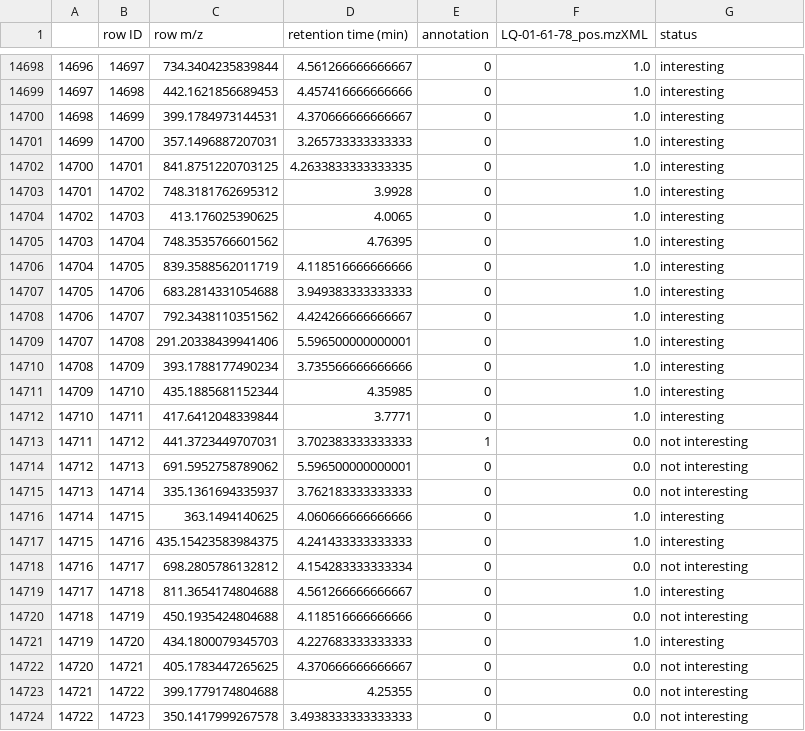
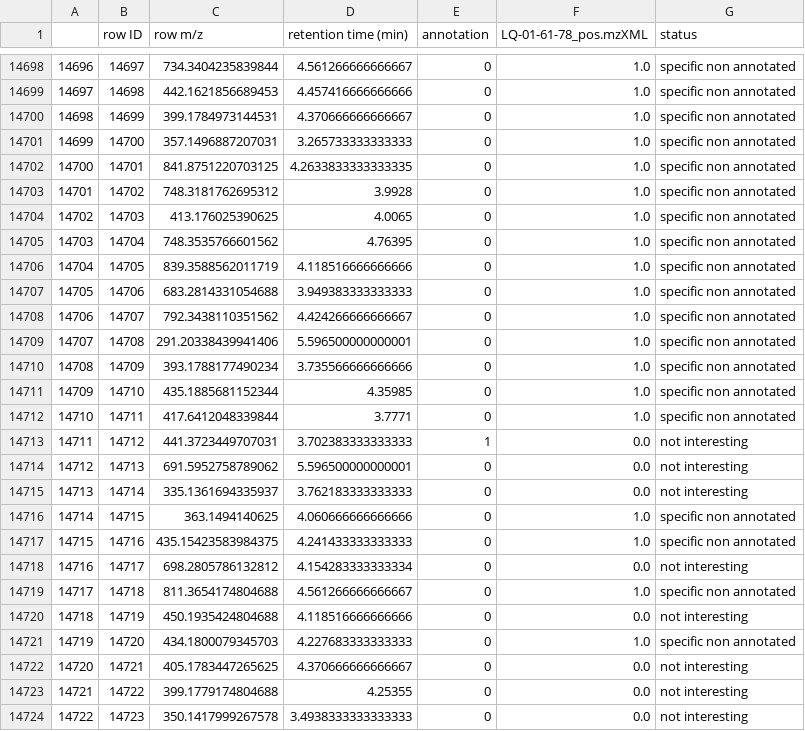
Before and after one commit to luigiquiros/inventa, a TSV file: data_out/sample.tsv, drawn as a sheet; only a part is shown, gaps mark what is left out; the diff covers the shown part only.

```diff
--- a/data_out/sample.tsv
+++ b/data_out/sample.tsv
@@ -14698,16 +14698,16 @@
-14696	14697	734.3404235839844	4.561266666666667	0	1.0	interesting
-14697	14698	442.1621856689453	4.457416666666666	0	1.0	interesting
-14698	14699	399.1784973144531	4.370666666666667	0	1.0	interesting
-14699	14700	357.1496887207031	3.265733333333333	0	1.0	interesting
-14700	14701	841.8751220703125	4.2633833333333335	0	1.0	interesting
-14701	14702	748.3181762695312	3.9928	0	1.0	interesting
-14702	14703	413.176025390625	4.0065	0	1.0	interesting
-14703	14704	748.3535766601562	4.76395	0	1.0	interesting
-14704	14705	839.3588562011719	4.118516666666666	0	1.0	interesting
-14705	14706	683.2814331054688	3.949383333333333	0	1.0	interesting
-14706	14707	792.3438110351562	4.424266666666667	0	1.0	interesting
-14707	14708	291.20338439941406	5.596500000000001	0	1.0	interesting
-14708	14709	393.1788177490234	3.735566666666666	0	1.0	interesting
-14709	14710	435.1885681152344	4.35985	0	1.0	interesting
-14710	14711	417.6412048339844	3.7771	0	1.0	interesting
+14696	14697	734.3404235839844	4.561266666666667	0	1.0	specific non annotated
+14697	14698	442.1621856689453	4.457416666666666	0	1.0	specific non annotated
+14698	14699	399.1784973144531	4.370666666666667	0	1.0	specific non annotated
+14699	14700	357.1496887207031	3.265733333333333	0	1.0	specific non annotated
+14700	14701	841.8751220703125	4.2633833333333335	0	1.0	specific non annotated
+14701	14702	748.3181762695312	3.9928	0	1.0	specific non annotated
+14702	14703	413.176025390625	4.0065	0	1.0	specific non annotated
+14703	14704	748.3535766601562	4.76395	0	1.0	specific non annotated
+14704	14705	839.3588562011719	4.118516666666666	0	1.0	specific non annotated
+14705	14706	683.2814331054688	3.949383333333333	0	1.0	specific non annotated
+14706	14707	792.3438110351562	4.424266666666667	0	1.0	specific non annotated
+14707	14708	291.20338439941406	5.596500000000001	0	1.0	specific non annotated
+14708	14709	393.1788177490234	3.735566666666666	0	1.0	specific non annotated
+14709	14710	435.1885681152344	4.35985	0	1.0	specific non annotated
+14710	14711	417.6412048339844	3.7771	0	1.0	specific non annotated
 14711	14712	441.3723449707031	3.702383333333333	1	0.0	not interesting
@@ -14715,8 +14715,8 @@
 14713	14714	335.1361694335937	3.762183333333333	0	0.0	not interesting
-14714	14715	363.1494140625	4.060666666666666	0	1.0	interesting
-14715	14716	435.15423583984375	4.241433333333333	0	1.0	interesting
+14714	14715	363.1494140625	4.060666666666666	0	1.0	specific non annotated
+14715	14716	435.15423583984375	4.241433333333333	0	1.0	specific non annotated
 14716	14717	698.2805786132812	4.154283333333334	0	0.0	not interesting
-14717	14718	811.3654174804688	4.561266666666667	0	1.0	interesting
+14717	14718	811.3654174804688	4.561266666666667	0	1.0	specific non annotated
 14718	14719	450.1935424804688	4.118516666666666	0	0.0	not interesting
-14719	14720	434.1800079345703	4.227683333333333	0	1.0	interesting
+14719	14720	434.1800079345703	4.227683333333333	0	1.0	specific non annotated
 14720	14721	405.1783447265625	4.370666666666667	0	0.0	not interesting
```
Also changed, not shown: 40 edited cells elsewhere in this file, 3 other files.
